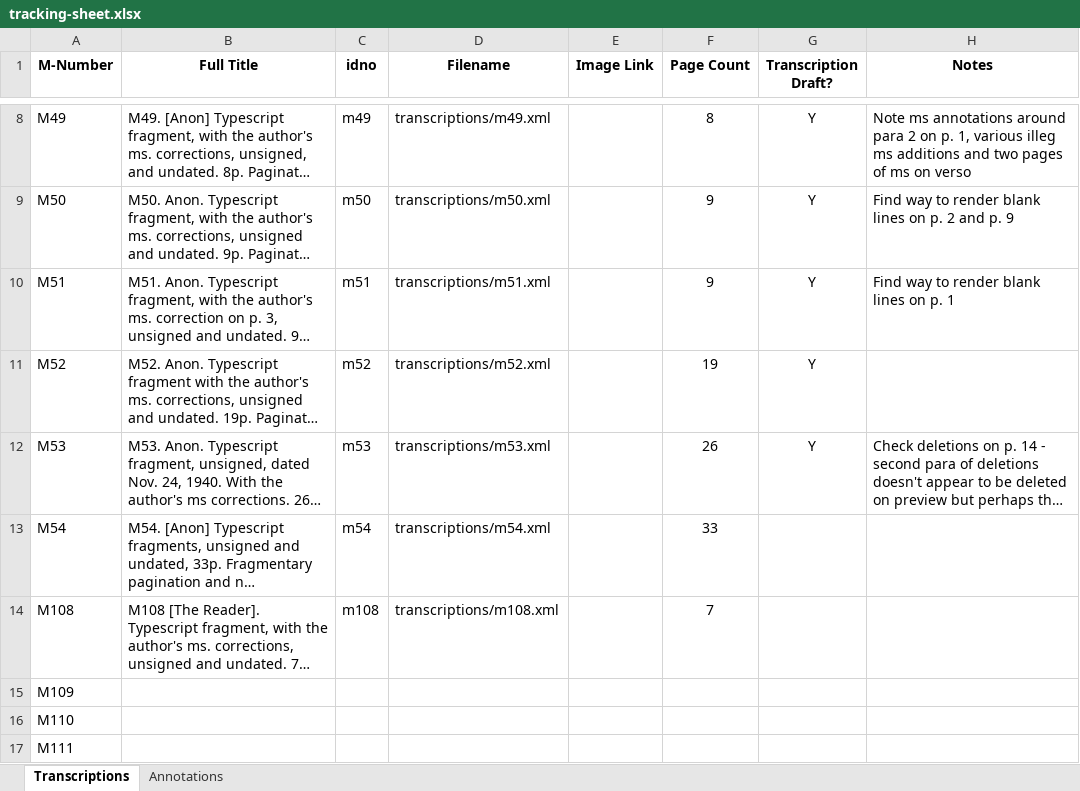
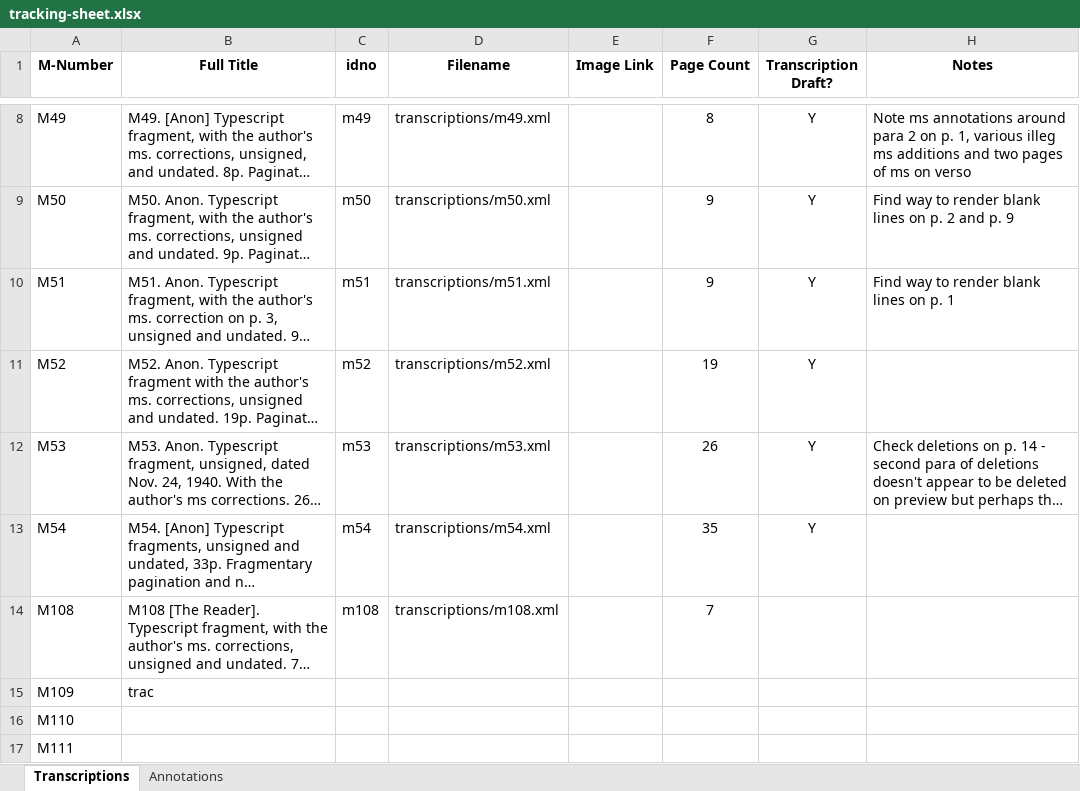
Before and after one commit to JoshuaAPhillips/digital-anon, an Excel workbook: tracking-sheet.xlsx, sheet Transcriptions, drawn as a sheet; only a part is shown, gaps mark what is left out; long unchanged cells end in …; values as stored, in another font and other column widths than the file's, no borders; conditional formats not drawn; the diff names each change by its address in the sheet, - before the commit and + after, or states it on an @@ line.

```diff
--- a/tracking-sheet.xlsx (sheet Transcriptions)
+++ b/tracking-sheet.xlsx (sheet Transcriptions)
-F13 (Page Count): 33
+F13 (Page Count): 35
-G13 (Transcription Draft?): (empty)
+G13 (Transcription Draft?): Y
-B15 (Full Title): (empty)
+B15 (Full Title): trac
```
Also changed, not shown: sheet Annotations.
